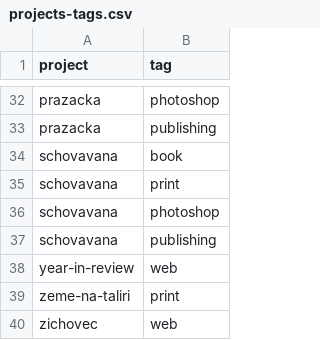
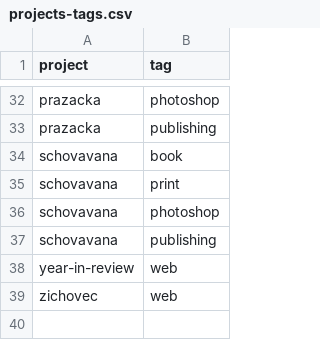
Before and after one commit to gre-ni/design-portfolio, a CSV file: server/seeds/projects-tags.csv, drawn as a sheet; only a part is shown, gaps mark what is left out.

```diff
--- a/server/seeds/projects-tags.csv
+++ b/server/seeds/projects-tags.csv
@@ -38,3 +38,2 @@ schovavana,publishing
 year-in-review,web
-zeme-na-taliri,print
 zichovec,web
```
Also changed, not shown: 1 other file.
